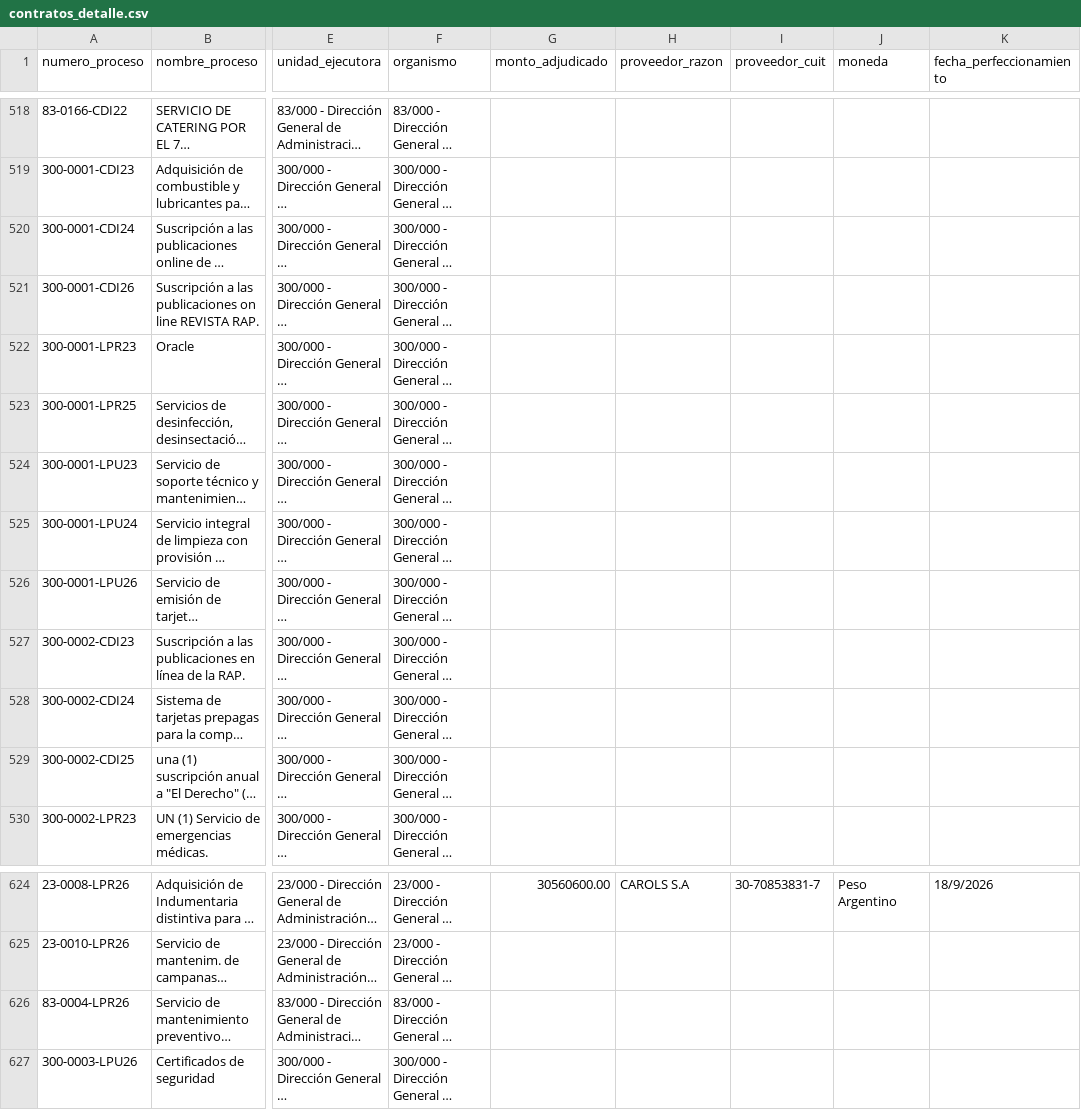
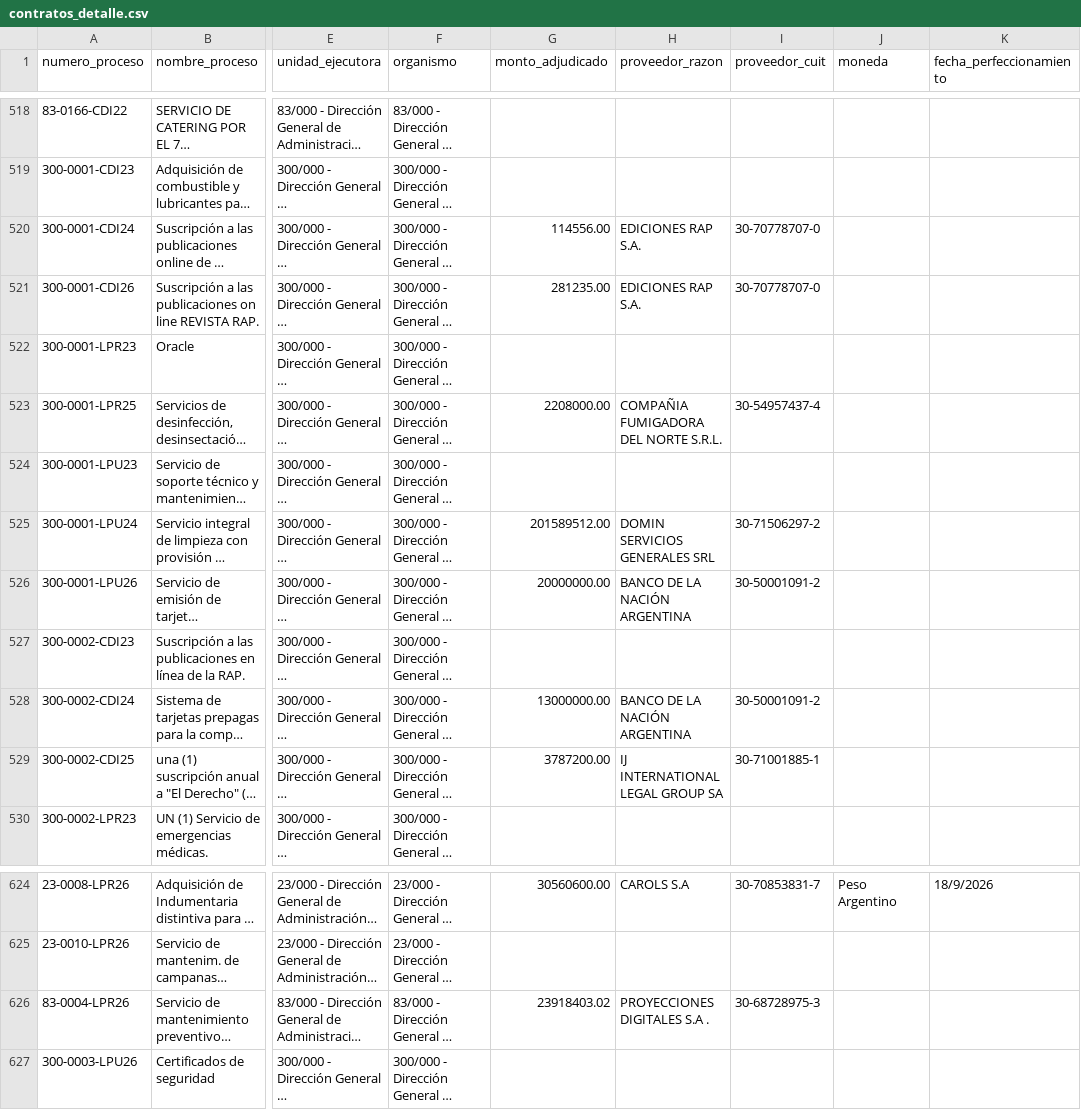
Before and after one commit to Viny2030/jefatura_gabinete, a CSV file: contratos_detalle.csv, drawn as a sheet; only a part is shown, gaps mark what is left out; long unchanged cells end in …; the diff covers the shown part only; the diff names each change by its address in the sheet, - before the commit and + after, or states it on an @@ line.

```diff
--- a/contratos_detalle.csv
+++ b/contratos_detalle.csv
-G520 (monto_adjudicado): (empty)
+G520 (monto_adjudicado): 114556.00
-H520:H521 (proveedor_razon): (empty)
+H520:H521 (proveedor_razon): EDICIONES RAP S.A.
-I520:I521 (proveedor_cuit): (empty)
+I520:I521 (proveedor_cuit): 30-70778707-0
-G521 (monto_adjudicado): (empty)
+G521 (monto_adjudicado): 281235.00
-G523 (monto_adjudicado): (empty)
+G523 (monto_adjudicado): 2208000.00
-H523 (proveedor_razon): (empty)
+H523 (proveedor_razon): COMPAÑIA FUMIGADORA DEL NORTE S.R.L.
-I523 (proveedor_cuit): (empty)
+I523 (proveedor_cuit): 30-54957437-4
-G525 (monto_adjudicado): (empty)
+G525 (monto_adjudicado): 201589512.00
-H525 (proveedor_razon): (empty)
+H525 (proveedor_razon): DOMIN SERVICIOS GENERALES SRL
-I525 (proveedor_cuit): (empty)
+I525 (proveedor_cuit): 30-71506297-2
-G526 (monto_adjudicado): (empty)
+G526 (monto_adjudicado): 20000000.00
-H526 (proveedor_razon): (empty)
+H526 (proveedor_razon): BANCO DE LA NACIÓN ARGENTINA
-I526 (proveedor_cuit): (empty)
+I526 (proveedor_cuit): 30-50001091-2
-G528 (monto_adjudicado): (empty)
+G528 (monto_adjudicado): 13000000.00
-H528 (proveedor_razon): (empty)
+H528 (proveedor_razon): BANCO DE LA NACIÓN ARGENTINA
-I528 (proveedor_cuit): (empty)
+I528 (proveedor_cuit): 30-50001091-2
-G529 (monto_adjudicado): (empty)
+G529 (monto_adjudicado): 3787200.00
-H529 (proveedor_razon): (empty)
+H529 (proveedor_razon): IJ INTERNATIONAL LEGAL GROUP SA
-I529 (proveedor_cuit): (empty)
+I529 (proveedor_cuit): 30-71001885-1
-G626 (monto_adjudicado): (empty)
+G626 (monto_adjudicado): 23918403.02
-H626 (proveedor_razon): (empty)
+H626 (proveedor_razon): PROYECCIONES DIGITALES S.A .
-I626 (proveedor_cuit): (empty)
+I626 (proveedor_cuit): 30-68728975-3
```
Also changed, not shown: 65 edited cells elsewhere in this file, 1 other file.
